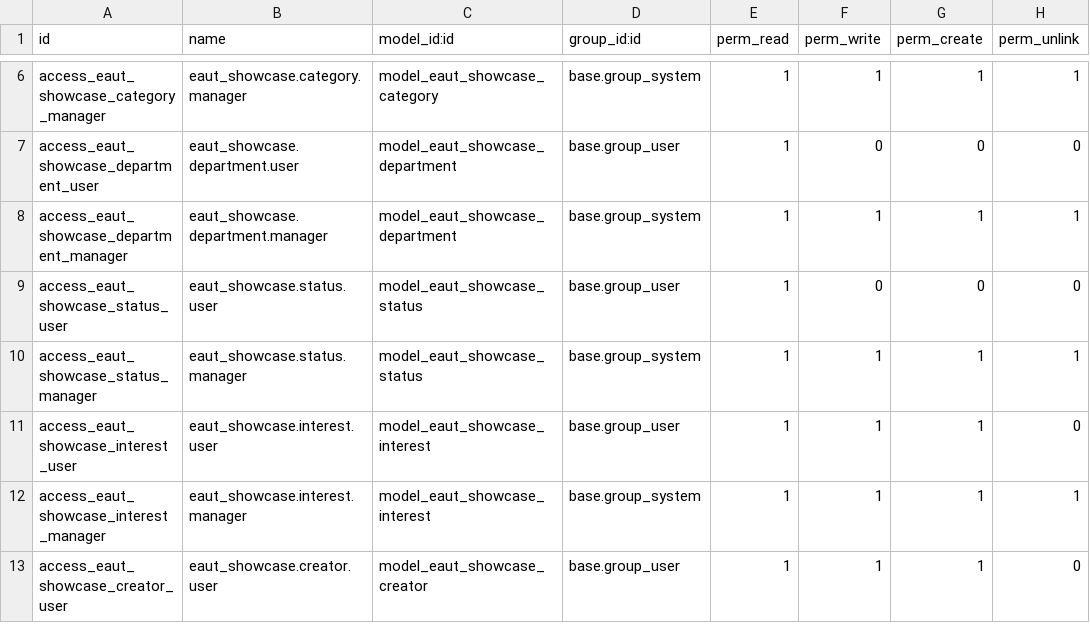
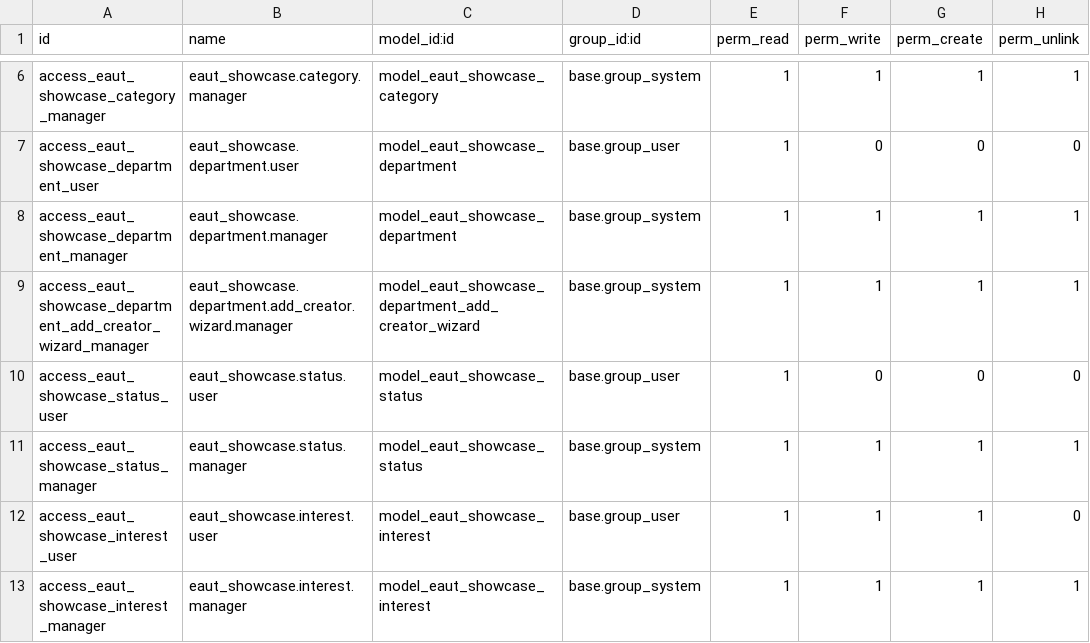
Before and after one commit to trunggdungg/eaut_showcase_git, a CSV file: security/ir.model.access.csv, drawn as a sheet; only a part is shown, gaps mark what is left out; the shorter side is filled out with more unchanged rows.

```diff
--- a/security/ir.model.access.csv
+++ b/security/ir.model.access.csv
@@ -8,2 +8,3 @@ access_eaut_showcase_department_user,eaut_showcase.department.user,model_eaut_sh
 access_eaut_showcase_department_manager,eaut_showcase.department.manager,model_eaut_showcase_department,base.group_system,1,1,1,1
+access_eaut_showcase_department_add_creator_wizard_manager,eaut_showcase.department.add_creator.wizard.manager,model_eaut_showcase_department_add_creator_wizard,base.group_system,1,1,1,1
 access_eaut_showcase_status_user,eaut_showcase.status.user,model_eaut_showcase_status,base.group_user,1,0,0,0
```
Also changed, not shown: 3 other files.
